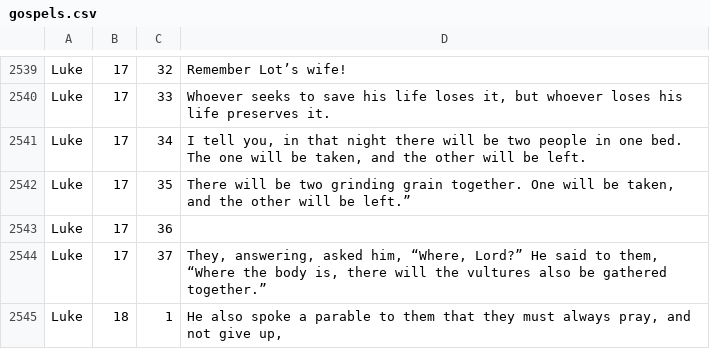
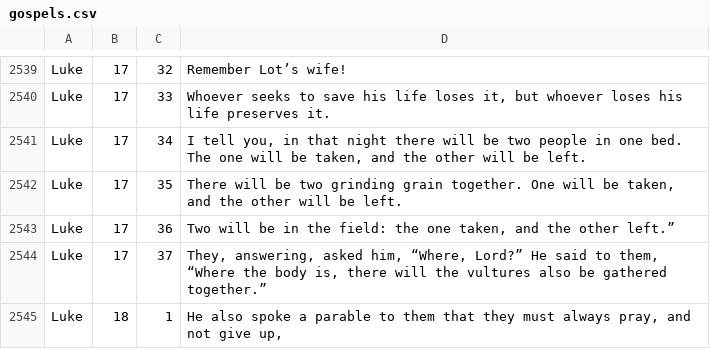
Before and after one commit to gospeldesk/www.gospeldesk.org, a CSV file: src/gospels.csv, drawn as a sheet; only a part is shown, gaps mark what is left out.

```diff
--- a/src/gospels.csv
+++ b/src/gospels.csv
@@ -2541,4 +2541,4 @@ Luke,17,33,"Whoever seeks to save his life loses it, but whoever loses his life
 Luke,17,34,"I tell you, in that night there will be two people in one bed. The one will be taken, and the other will be left. "
-Luke,17,35,"There will be two grinding grain together. One will be taken, and the other will be left.” "
-Luke,17,36,""
+Luke,17,35,"There will be two grinding grain together. One will be taken, and the other will be left. "
+Luke,17,36,"Two will be in the field: the one taken, and the other left.” "
 Luke,17,37,"They, answering, asked him, “Where, Lord?” He said to them, “Where the body is, there will the vultures also be gathered together.” "
```
Also changed, not shown: 1 other file.
